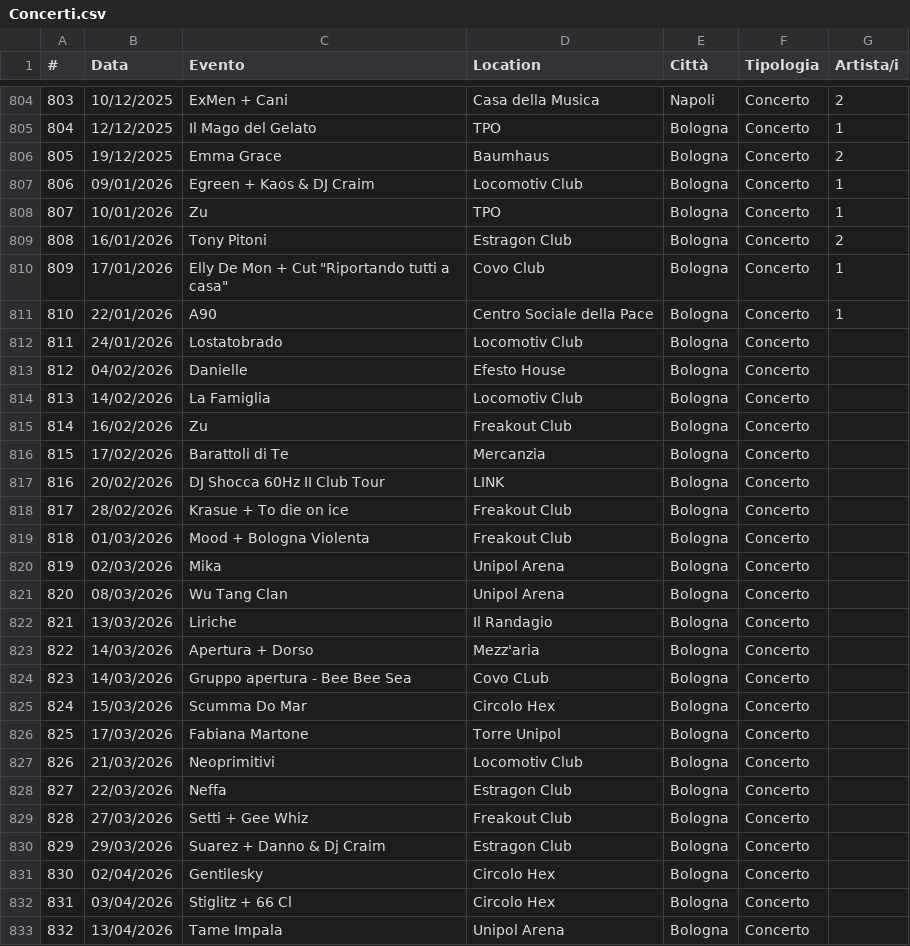
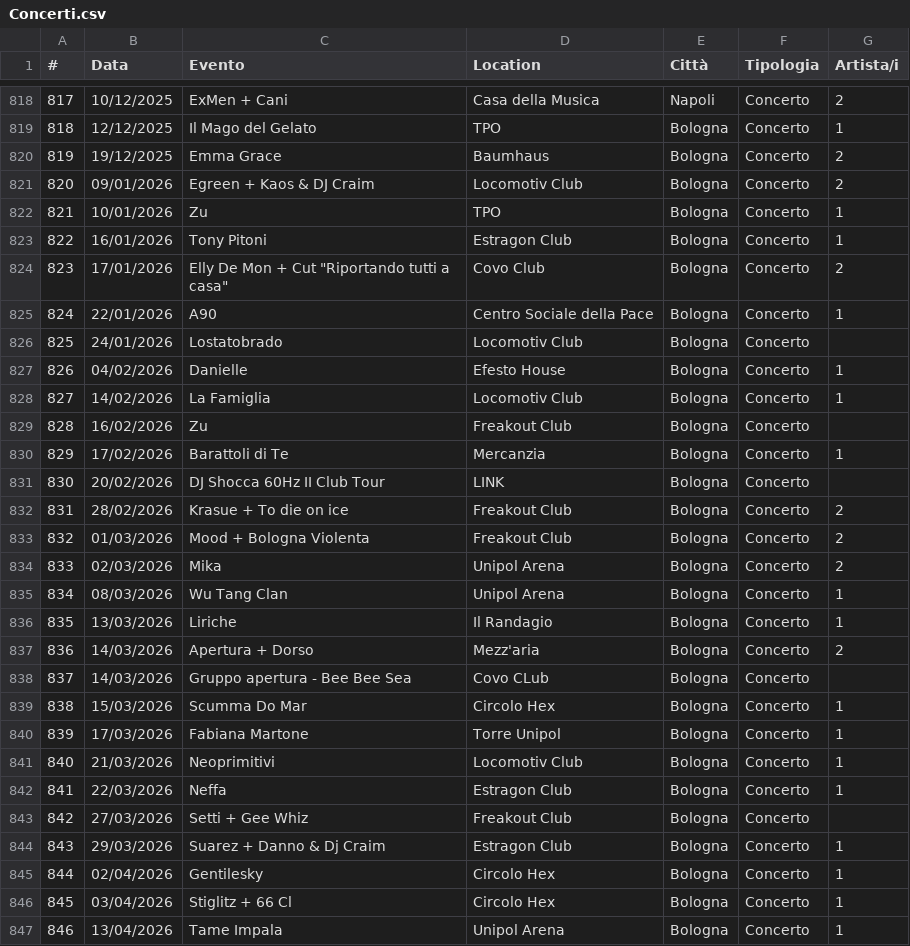
Before and after one commit to fabioviggiano/musica, a CSV file: concerti/storico-database/Concerti.csv, drawn as a sheet; only a part is shown, gaps mark what is left out; addresses are those after the commit; the diff covers the shown part only; the diff names each change by its address in the sheet, - before the commit and + after, or states it on an @@ line.

```diff
--- a/concerti/storico-database/Concerti.csv
+++ b/concerti/storico-database/Concerti.csv
@@ column A (#) renumbered from row 84 down @@
-G821 (Artista/i): 1
+G821 (Artista/i): 2
-G823 (Artista/i): 2
+G823 (Artista/i): 1
-G824 (Artista/i): 1
+G824 (Artista/i): 2
-G827:G828 (Artista/i): (empty)
+G827:G828 (Artista/i): 1
-G830 (Artista/i): (empty)
+G830 (Artista/i): 1
-G832:G834 (Artista/i): (empty)
+G832:G834 (Artista/i): 2
-G835:G836 (Artista/i): (empty)
+G835:G836 (Artista/i): 1
-G837 (Artista/i): (empty)
+G837 (Artista/i): 2
-G839:G842 (Artista/i): (empty)
+G839:G842 (Artista/i): 1
-G844:G847 (Artista/i): (empty)
+G844:G847 (Artista/i): 1
```
Also changed, not shown: 14 added rows and 21 edited cells elsewhere in this file, concerti/storico-database/2022 .csv, concerti/storico-database/2023.csv, 1 other file.
